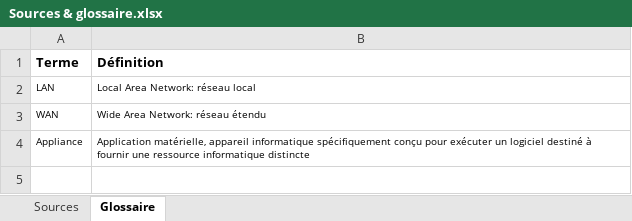
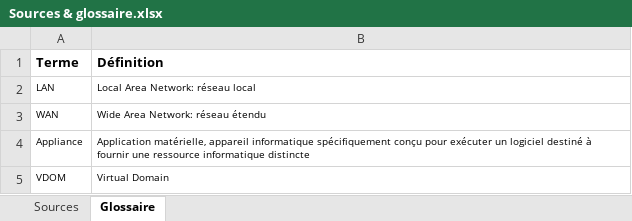
Before and after one commit to damienmayor/TPI, an Excel workbook: .Courant/Sources & glossaire.xlsx, sheet Glossaire, drawn as a sheet; values as stored, in another font and other column widths than the file's, no borders; the diff names each change by its address in the sheet, - before the commit and + after, or states it on an @@ line.

```diff
--- a/.Courant/Sources & glossaire.xlsx (sheet Glossaire)
+++ b/.Courant/Sources & glossaire.xlsx (sheet Glossaire)
+row 5: VDOM | Virtual Domain
```
Also changed, not shown: sheet Sources, 1 other file.
